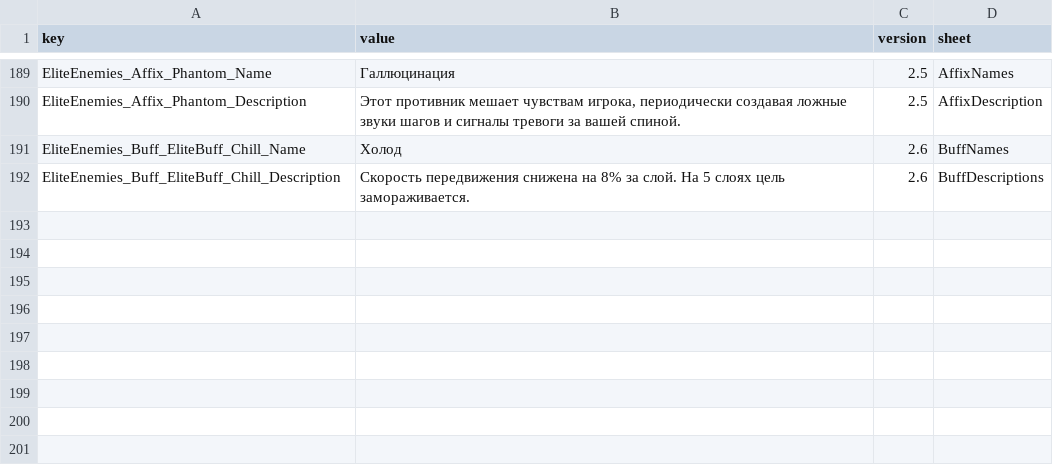
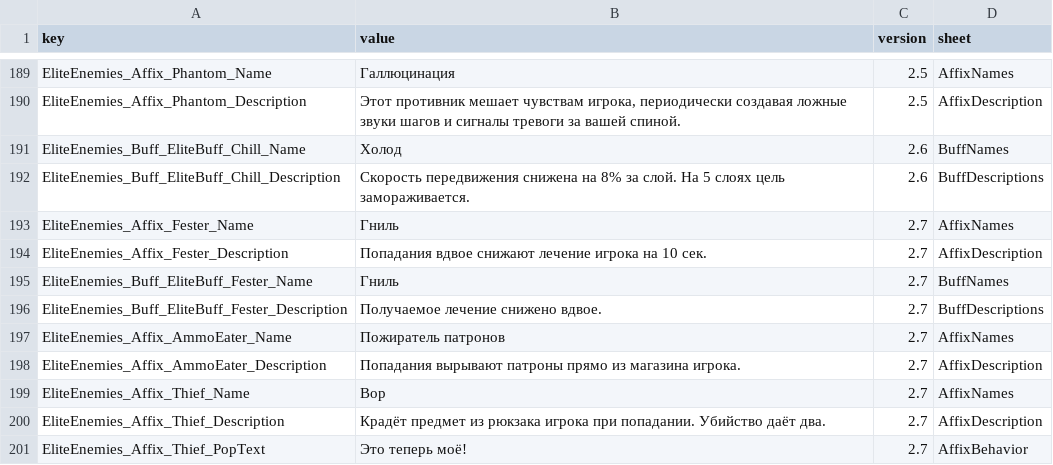
Before and after one commit to LOVEIII486/EliteEnemies, a CSV file: localization/Russian.csv, drawn as a sheet; only a part is shown, gaps mark what is left out.

```diff
--- a/localization/Russian.csv
+++ b/localization/Russian.csv
@@ -192 +192,10 @@ EliteEnemies_Buff_EliteBuff_Chill_Name,Холод,2.6,BuffNames
 EliteEnemies_Buff_EliteBuff_Chill_Description,Скорость передвижения снижена на 8% за слой. На 5 слоях цель замораживается.,2.6,BuffDescriptions
+EliteEnemies_Affix_Fester_Name,Гниль,2.7,AffixNames
+EliteEnemies_Affix_Fester_Description,Попадания вдвое снижают лечение игрока на 10 сек.,2.7,AffixDescription
+EliteEnemies_Buff_EliteBuff_Fester_Name,Гниль,2.7,BuffNames
+EliteEnemies_Buff_EliteBuff_Fester_Description,Получаемое лечение снижено вдвое.,2.7,BuffDescriptions
+EliteEnemies_Affix_AmmoEater_Name,Пожиратель патронов,2.7,AffixNames
+EliteEnemies_Affix_AmmoEater_Description,Попадания вырывают патроны прямо из магазина игрока.,2.7,AffixDescription
+EliteEnemies_Affix_Thief_Name,Вор,2.7,AffixNames
+EliteEnemies_Affix_Thief_Description,Крадёт предмет из рюкзака игрока при попадании. Убийство даёт два.,2.7,AffixDescription
+EliteEnemies_Affix_Thief_PopText,Это теперь моё!,2.7,AffixBehavior
```
Also changed, not shown: localization/ChineseSimplified.csv, localization/ChineseTraditional.csv, 8 other files.
